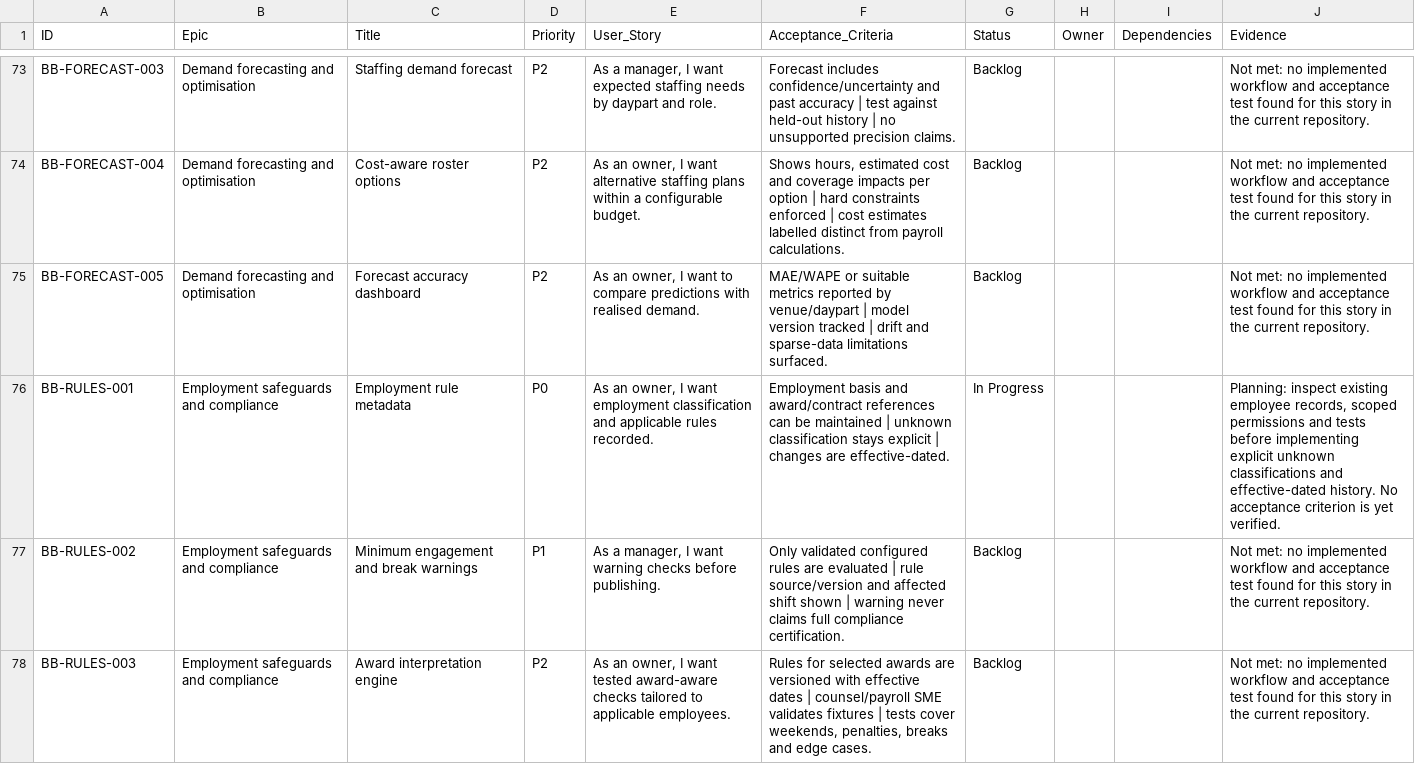
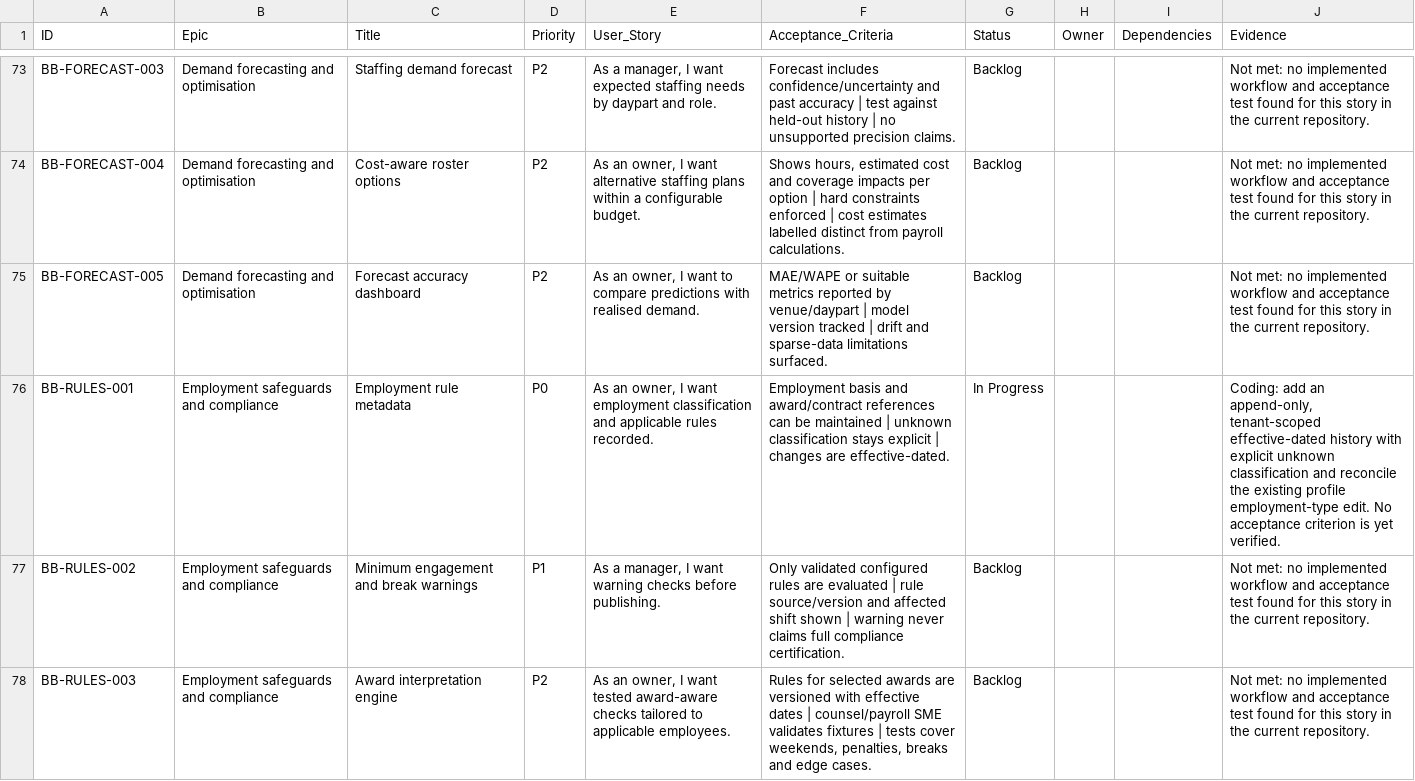
Before and after one commit to farbotkol/butterbox, a CSV file: BACKLOG_INDEX.csv, drawn as a sheet; only a part is shown, gaps mark what is left out.

```diff
--- a/BACKLOG_INDEX.csv
+++ b/BACKLOG_INDEX.csv
@@ -75,3 +75,3 @@ BB-FORECAST-004,Demand forecasting and optimisation,Cost-aware roster options,P2
 BB-FORECAST-005,Demand forecasting and optimisation,Forecast accuracy dashboard,P2,"As an owner, I want to compare predictions with realised demand.",MAE/WAPE or suitable metrics reported by venue/daypart | model version tracked | drift and sparse-data limitations surfaced.,Backlog,,,Not met: no implemented workflow and acceptance test found for this story in the current repository.
-BB-RULES-001,Employment safeguards and compliance,Employment rule metadata,P0,"As an owner, I want employment classification and applicable rules recorded.",Employment basis and award/contract references can be maintained | unknown classification stays explicit | changes are effective-dated.,In Progress,,,"Planning: inspect existing employee records, scoped permissions and tests before implementing explicit unknown classifications and effective-dated history. No acceptance criterion is yet verified."
+BB-RULES-001,Employment safeguards and compliance,Employment rule metadata,P0,"As an owner, I want employment classification and applicable rules recorded.",Employment basis and award/contract references can be maintained | unknown classification stays explicit | changes are effective-dated.,In Progress,,,"Coding: add an append-only, tenant-scoped effective-dated history with explicit unknown classification and reconcile the existing profile employment-type edit. No acceptance criterion is yet verified."
 BB-RULES-002,Employment safeguards and compliance,Minimum engagement and break warnings,P1,"As a manager, I want warning checks before publishing.",Only validated configured rules are evaluated | rule source/version and affected shift shown | warning never claims full compliance certification.,Backlog,,,Not met: no implemented workflow and acceptance test found for this story in the current repository.
```
Also changed, not shown: 2 other files.
